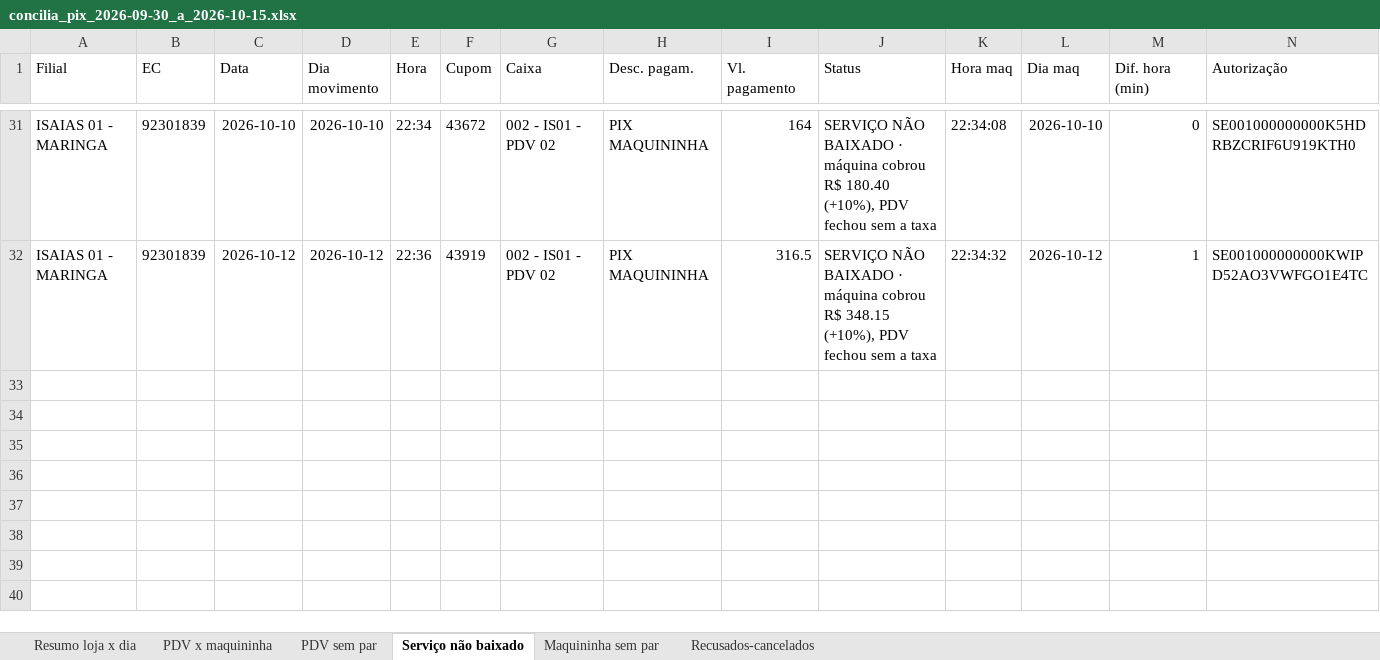
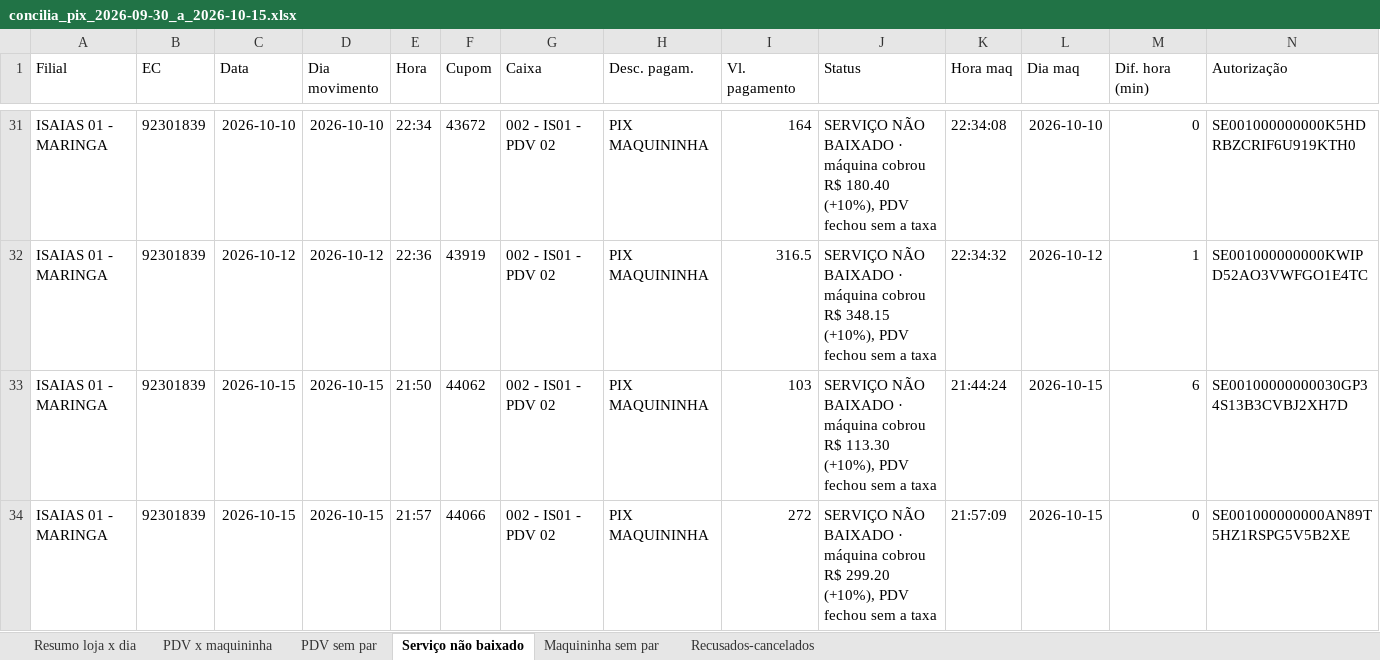
Before and after one commit to hylaryfarias/conciliacao-diaria, an Excel workbook: saida/concilia_pix_2026-09-30_a_2026-10-15.xlsx, sheet Serviço não baixado, drawn as a sheet; only a part is shown, gaps mark what is left out; values as stored, in another font and other column widths than the file's, no borders; rows hold the shown columns only; the diff names each change by its address in the sheet, - before the commit and + after, or states it on an @@ line.

```diff
--- a/saida/concilia_pix_2026-09-30_a_2026-10-15.xlsx (sheet Serviço não baixado)
+++ b/saida/concilia_pix_2026-09-30_a_2026-10-15.xlsx (sheet Serviço não baixado)
+row 33: ISAIAS 01 - MARINGA | 92301839 | 2026-10-15 | 2026-10-15 | 21:50 | 44062 | 002 - IS01 - PDV 02 | PIX MAQUININHA | 103 | SERVIÇO NÃO BAIXADO · máquina cobrou R$ 113.30 (+10%), PDV fechou sem a taxa | 21:44:24 | 2026-10-15 | 6 | SE00100000000030GP34S13B3CVBJ2XH7D
+row 34: ISAIAS 01 - MARINGA | 92301839 | 2026-10-15 | 2026-10-15 | 21:57 | 44066 | 002 - IS01 - PDV 02 | PIX MAQUININHA | 272 | SERVIÇO NÃO BAIXADO · máquina cobrou R$ 299.20 (+10%), PDV fechou sem a taxa | 21:57:09 | 2026-10-15 | 0 | SE001000000000AN89T5HZ1RSPG5V5B2XE
```
Also changed, not shown: sheet PDV x maquininha, sheet Maquininha sem par, sheet PDV sem par, sheet Resumo loja x dia, saida/concilia_credito_2026-09-30_a_2026-10-15.xlsx, saida/concilia_cupom.xlsx, 10 other files.
